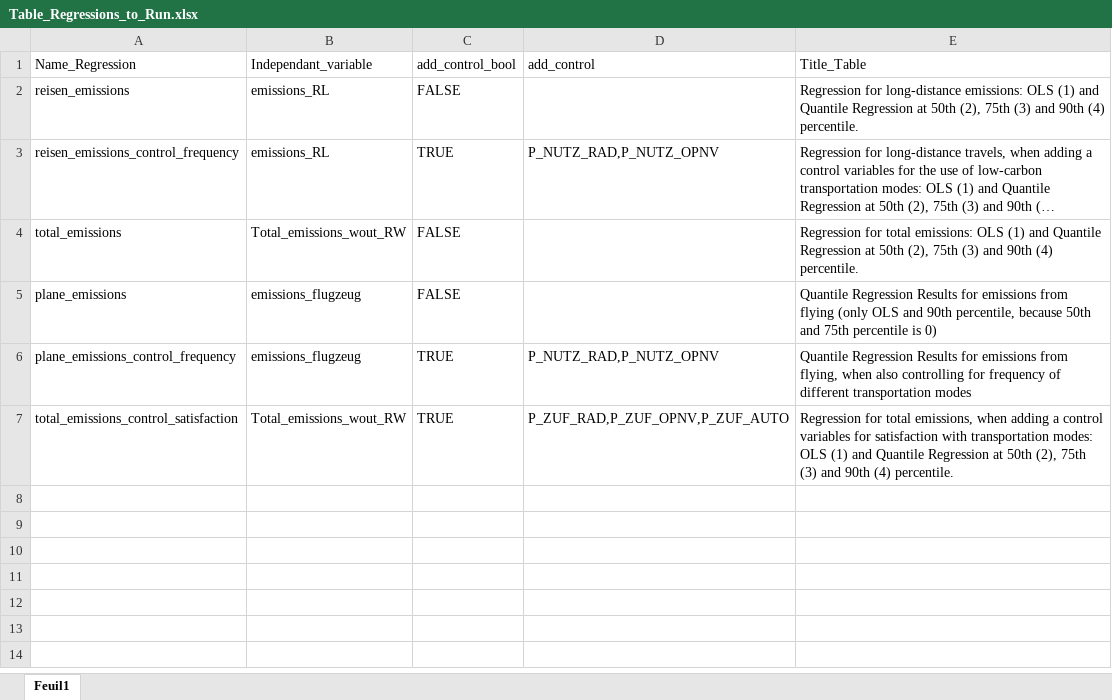
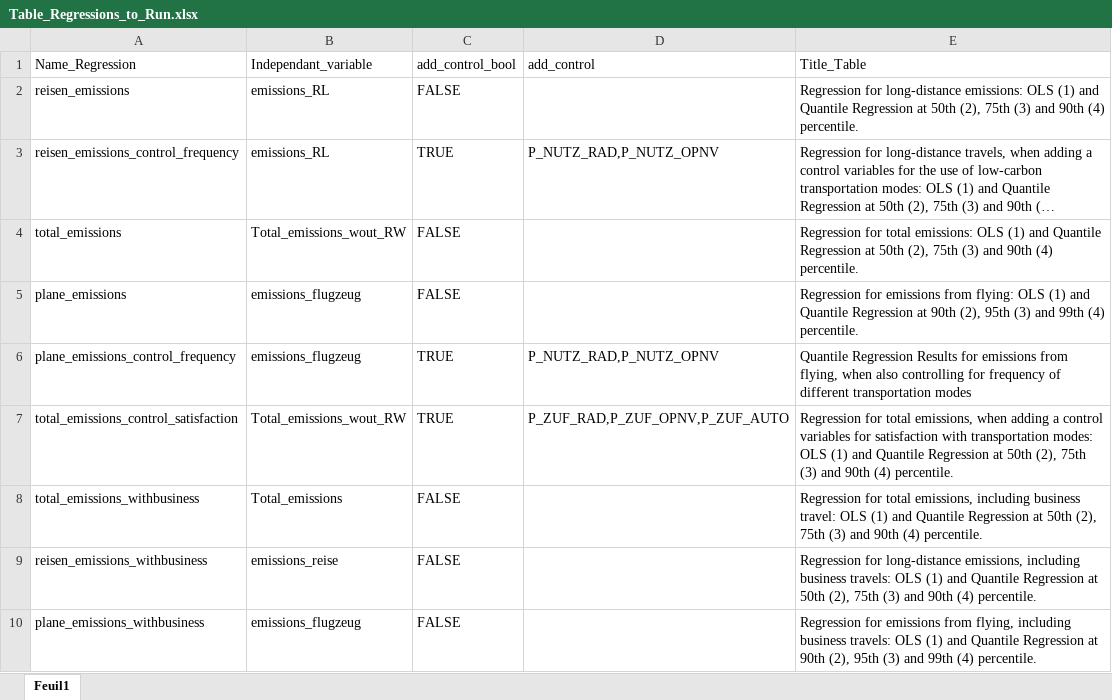
Before and after one commit to ntaconet/Mobility_Germany, an Excel workbook: Mobility_data/Other_input/Table_Regressions_to_Run.xlsx, sheet Feuil1, drawn as a sheet; long unchanged cells end in …; values as stored, in another font and other column widths than the file's, no borders; the diff names each change by its address in the sheet, - before the commit and + after, or states it on an @@ line.

```diff
--- a/Mobility_data/Other_input/Table_Regressions_to_Run.xlsx (sheet Feuil1)
+++ b/Mobility_data/Other_input/Table_Regressions_to_Run.xlsx (sheet Feuil1)
-E5 (Title_Table): Quantile Regression Results for emissions from flying (only OLS and 90th percentile, because 50th and 75th percentile is 0)
+E5 (Title_Table): Regression for emissions from flying: OLS (1) and Quantile Regression at 90th (2), 95th (3) and 99th (4) percentile.
+row 8: total_emissions_withbusiness | Total_emissions | FALSE |  | Regression for total emissions, including business travel: OLS (1) and Quantile Regression at 50th (2), 75th (3) and 90th (4) percentile.
+row 9: reisen_emissions_withbusiness | emissions_reise | FALSE |  | Regression for long-distance emissions, including business travels: OLS (1) and Quantile Regression at 50th (2), 75th (3) and 90th (4) percentile.
+row 10: plane_emissions_withbusiness | emissions_flugzeug | FALSE |  | Regression for emissions from flying, including business travels: OLS (1) and Quantile Regression at 90th (2), 95th (3) and 99th (4) percentile.
```
Also changed, not shown: Mobility_data/Other_input/Table_Dependent_Variables_basic.xlsx, 8 other files.
